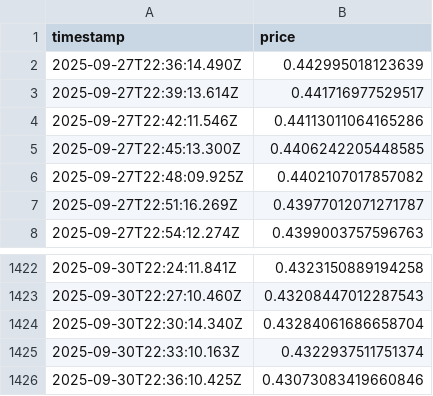
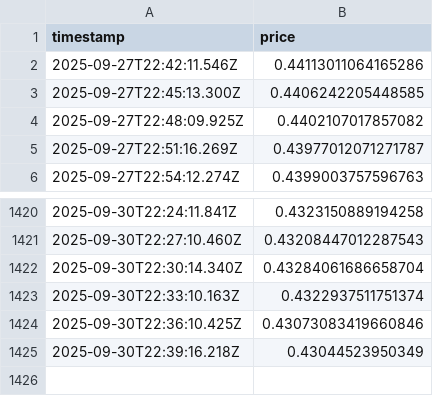
Before and after one commit to RKstigo/Prices, a CSV file: prices.csv, drawn as a sheet; only a part is shown, gaps mark what is left out; removed rows and columns are numbered as before the commit, all else as after; the diff names each change by its address in the sheet, - before the commit and + after, or states it on an @@ line.

```diff
--- a/prices.csv
+++ b/prices.csv
-row 2: 2025-09-27T22:36:14.490Z | 0.442995018123639
-row 3: 2025-09-27T22:39:13.614Z | 0.441716977529517
+row 1425: 2025-09-30T22:39:16.218Z | 0.43044523950349
```
